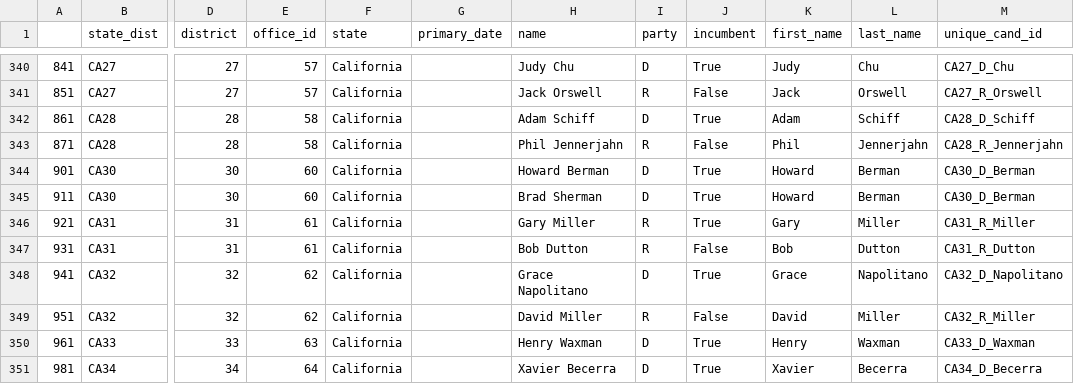
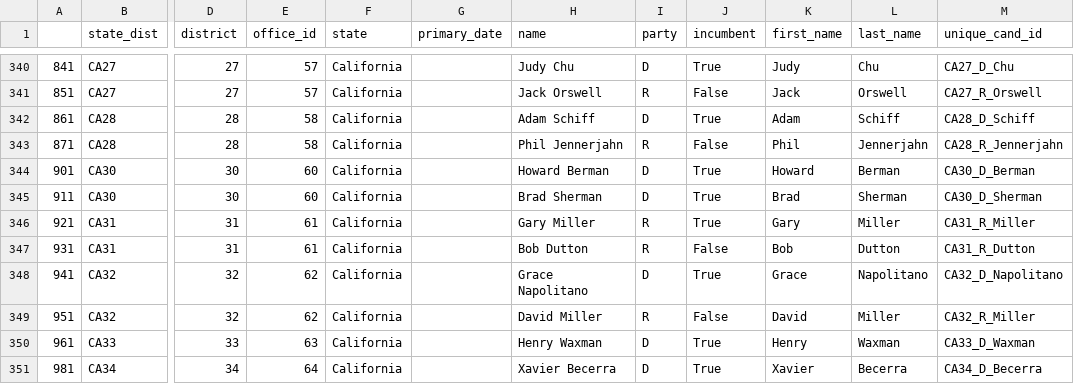
Before and after one commit to markhuberty/twitter_election2012, a CSV file: data/candidates_new.csv, drawn as a sheet; only a part is shown, gaps mark what is left out; the diff names each change by its address in the sheet, - before the commit and + after, or states it on an @@ line.

Commit message:
Fixed an error in the  candidates file: CA30 has two democrat incumbents, and the NYT dataframe as a result had an error in the second's unique_cand_id & names.

```diff
--- a/data/candidates_new.csv
+++ b/data/candidates_new.csv
-K345 (first_name): Howard
+K345 (first_name): Brad
-L345 (last_name): Berman
+L345 (last_name): Sherman
-M345 (unique_cand_id): CA30_D_Berman
+M345 (unique_cand_id): CA30_D_Sherman
```
